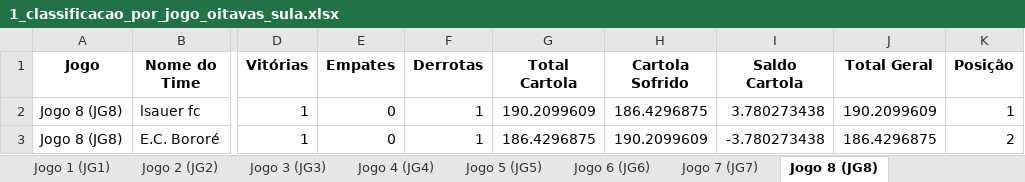
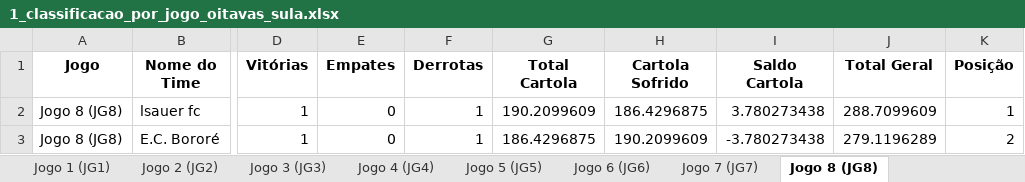
Before and after one commit to FernandoBC23/cartola_fbc, an Excel workbook: sulamericana/datasets_sula/1_classificacao_por_jogo_oitavas_sula.xlsx, sheet Jogo 8 (JG8), drawn as a sheet; only a part is shown, gaps mark what is left out; values as stored, in another font and other column widths than the file's, no borders; the diff names each change by its address in the sheet, - before the commit and + after, or states it on an @@ line.

```diff
--- a/sulamericana/datasets_sula/1_classificacao_por_jogo_oitavas_sula.xlsx (sheet Jogo 8 (JG8))
+++ b/sulamericana/datasets_sula/1_classificacao_por_jogo_oitavas_sula.xlsx (sheet Jogo 8 (JG8))
-J2 (Total Geral): 190.2099609
+J2 (Total Geral): 288.7099609
-J3 (Total Geral): 186.4296875
+J3 (Total Geral): 279.1196289
```
Also changed, not shown: sheet Jogo 3 (JG3), sheet Jogo 2 (JG2), sheet Jogo 7 (JG7), sheet Jogo 4 (JG4), sheet Jogo 5 (JG5), sheet Jogo 6 (JG6), 1 more sheet, libertadores/datasets_liberta/resultados_fase_4.xlsx, liga_classica/datasets_liga_classica/Pontuacoes_Liga_Classica_Completa.xlsx, 51 other files.
